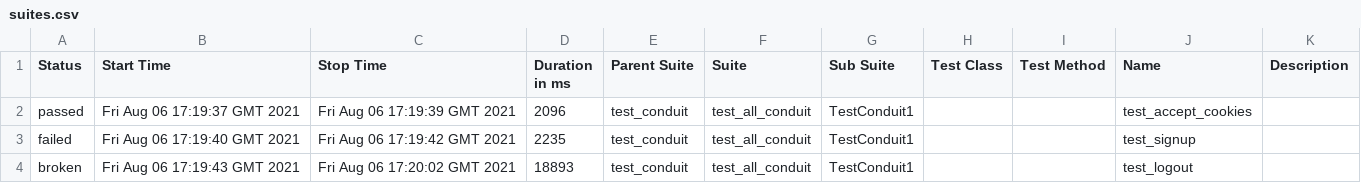
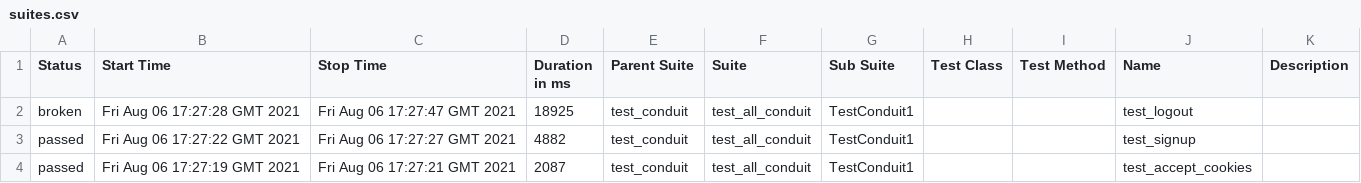
Before and after one commit to szzviq/conduit, a CSV file: 31/data/suites.csv, drawn as a sheet.

```diff
--- a/31/data/suites.csv
+++ b/31/data/suites.csv
@@ -1,4 +1,4 @@
 "Status","Start Time","Stop Time","Duration in ms","Parent Suite","Suite","Sub Suite","Test Class","Test Method","Name","Description"
-"passed","Fri Aug 06 17:19:37 GMT 2021","Fri Aug 06 17:19:39 GMT 2021","2096","test_conduit","test_all_conduit","TestConduit1","","","test_accept_cookies",""
-"failed","Fri Aug 06 17:19:40 GMT 2021","Fri Aug 06 17:19:42 GMT 2021","2235","test_conduit","test_all_conduit","TestConduit1","","","test_signup",""
-"broken","Fri Aug 06 17:19:43 GMT 2021","Fri Aug 06 17:20:02 GMT 2021","18893","test_conduit","test_all_conduit","TestConduit1","","","test_logout",""
+"broken","Fri Aug 06 17:27:28 GMT 2021","Fri Aug 06 17:27:47 GMT 2021","18925","test_conduit","test_all_conduit","TestConduit1","","","test_logout",""
+"passed","Fri Aug 06 17:27:22 GMT 2021","Fri Aug 06 17:27:27 GMT 2021","4882","test_conduit","test_all_conduit","TestConduit1","","","test_signup",""
+"passed","Fri Aug 06 17:27:19 GMT 2021","Fri Aug 06 17:27:21 GMT 2021","2087","test_conduit","test_all_conduit","TestConduit1","","","test_accept_cookies",""
```
Also changed, not shown: 37 other files.
